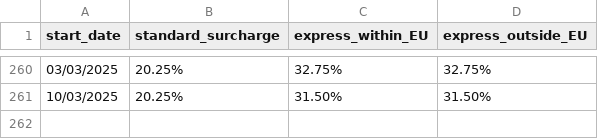
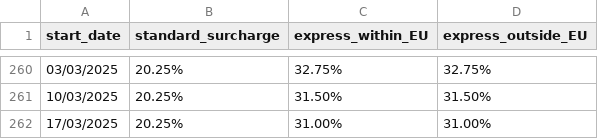
Before and after one commit to tayomoore/fuel-surcharge, a CSV file: ups_fuel_surcharge_history.csv, drawn as a sheet; only a part is shown, gaps mark what is left out.

Commit message:
Add new surcharge data

```diff
--- a/ups_fuel_surcharge_history.csv
+++ b/ups_fuel_surcharge_history.csv
@@ -261 +261,2 @@ start_date,standard_surcharge,express_within_EU,express_outside_EU
 10/03/2025,20.25%,31.50%,31.50%
+17/03/2025,20.25%,31.00%,31.00%
```
